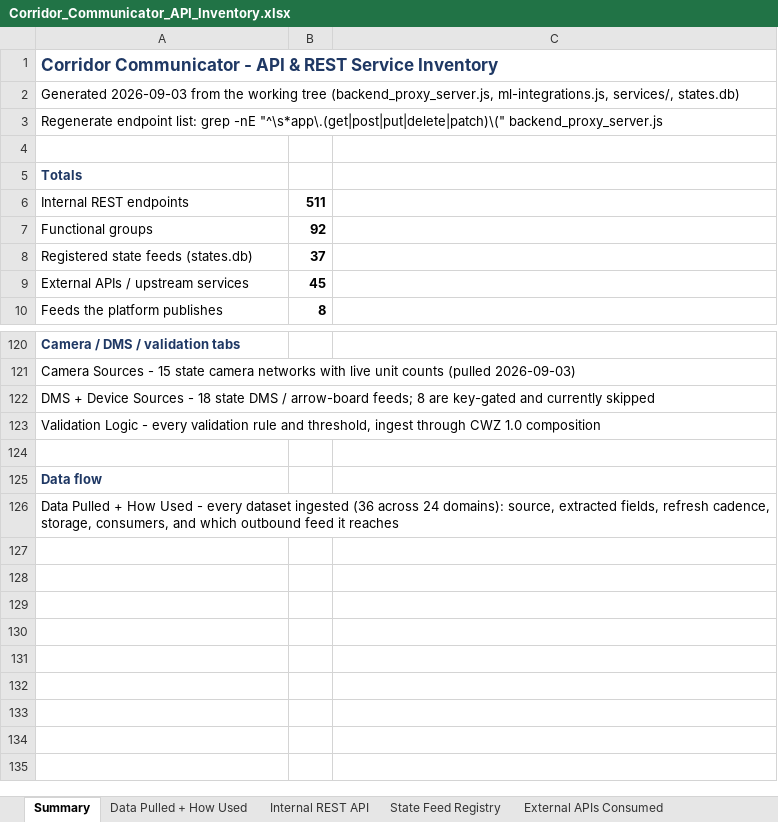
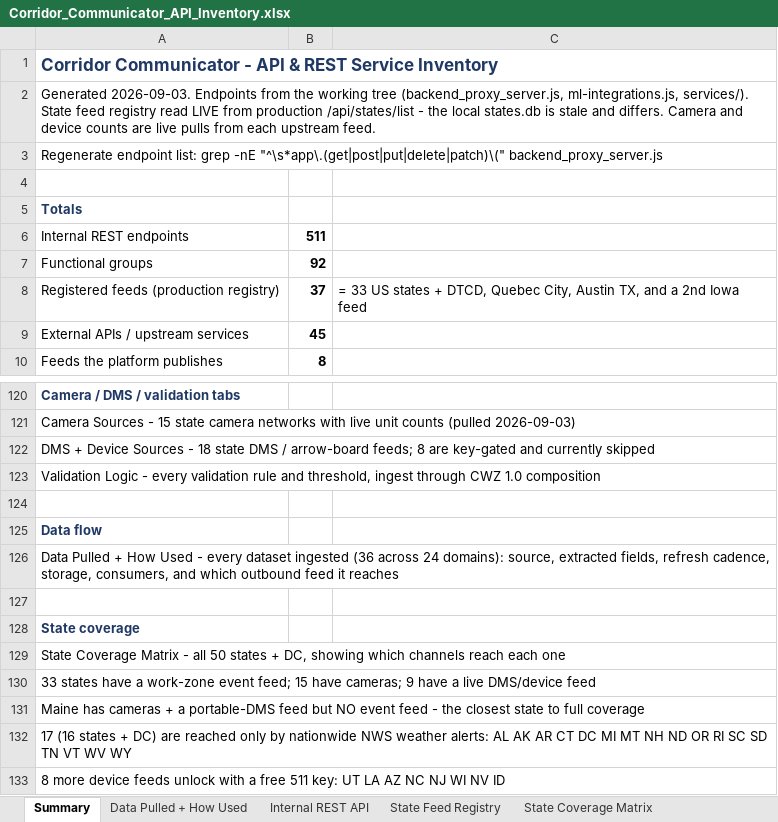
Before and after one commit to DOTNETTMiller/traffic-dashboard-backend, an Excel workbook: docs/Corridor_Communicator_API_Inventory.xlsx, sheet Summary, drawn as a sheet; only a part is shown, gaps mark what is left out; values as stored, in another font and other column widths than the file's, no borders; formulas without a stored value are shown as written; removed rows and columns are numbered as before the commit, all else as after; the diff names each change by its address in the sheet, - before the commit and + after, or states it on an @@ line.

```diff
--- a/docs/Corridor_Communicator_API_Inventory.xlsx (sheet Summary)
+++ b/docs/Corridor_Communicator_API_Inventory.xlsx (sheet Summary)
+sheet tab: State Coverage Matrix
-A2: Generated 2026-09-03 from the working tree (backend_proxy_server.js, ml-integrations.js, services/, states.db)
+A2: Generated 2026-09-03. Endpoints from the working tree (backend_proxy_server.js, ml-integrations.js, services/). State feed registry read LIVE from production /api/states/list - the local states.db is stale and differs. Camera and device counts are live pulls from each upstream feed.
-row 8: Registered state feeds (states.db) | 37
+row 8: Registered feeds (production registry) | 37 | = 33 US states + DTCD, Quebec City, Austin TX, and a 2nd Iowa feed
+row 127: (empty)
+row 128: State coverage
+row 129: State Coverage Matrix - all 50 states + DC, showing which channels reach each one
+row 130: 33 states have a work-zone event feed; 15 have cameras; 9 have a live DMS/device feed
+row 131: Maine has cameras + a portable-DMS feed but NO event feed - the closest state to full coverage
+row 132: 17 (16 states + DC) are reached only by nationwide NWS weather alerts: AL AK AR CT DC MI MT NH ND OR RI SC SD TN VT WV WY
+row 133: 8 more device feeds unlock with a free 511 key: UT LA AZ NC NJ WI NV ID
```
Also changed, not shown: sheet State Feed Registry, sheet Data Pulled + How Used.
